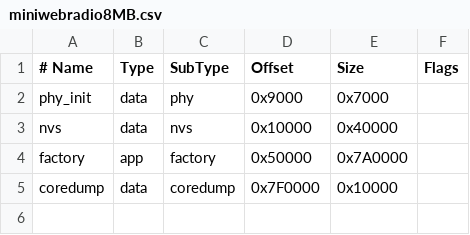
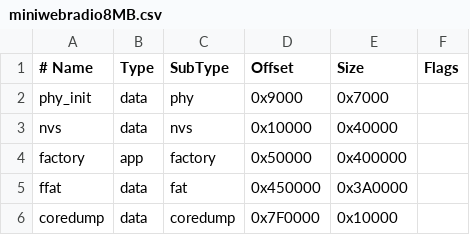
Before and after one commit to schreibfaul1/ESP32-MiniWebRadio, a CSV file: miniwebradio8MB.csv, drawn as a sheet.

```diff
--- a/miniwebradio8MB.csv
+++ b/miniwebradio8MB.csv
@@ -3,3 +3,4 @@
   nvs,      data,   nvs,       0x10000,  0x40000,
-  factory,  app,    factory,   0x50000,  0x7A0000,
+  factory,  app,    factory,   0x50000,  0x400000,
+  ffat,     data,   fat,       0x450000, 0x3A0000,
   coredump, data,   coredump,  0x7F0000, 0x10000,
```
Also changed, not shown: miniwebradio16MB.csv, 6 other files.
